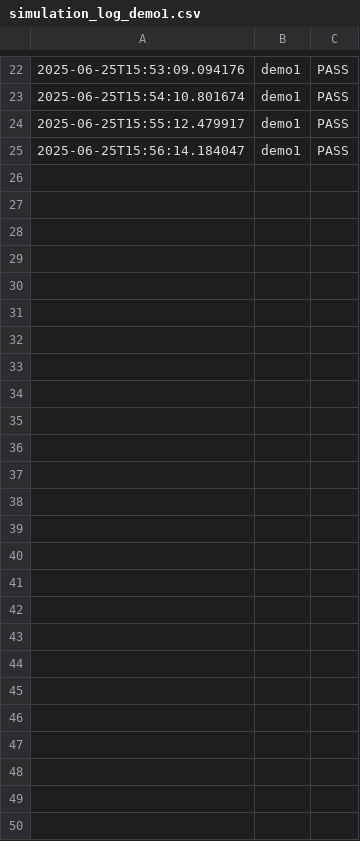
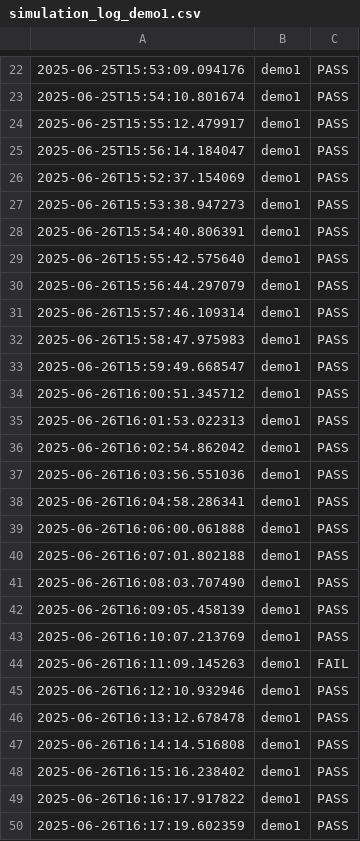
Before and after one commit to ros2-devops/ROS2_CICD, a CSV file: simulation_log_demo1.csv, drawn as a sheet; only a part is shown, gaps mark what is left out; the diff names each change by its address in the sheet, - before the commit and + after, or states it on an @@ line.

Commit message:
new training data

```diff
--- a/simulation_log_demo1.csv
+++ b/simulation_log_demo1.csv
+row 26: 2025-06-26T15:52:37.154069 | demo1 | PASS
+row 27: 2025-06-26T15:53:38.947273 | demo1 | PASS
+row 28: 2025-06-26T15:54:40.806391 | demo1 | PASS
+row 29: 2025-06-26T15:55:42.575640 | demo1 | PASS
+row 30: 2025-06-26T15:56:44.297079 | demo1 | PASS
+row 31: 2025-06-26T15:57:46.109314 | demo1 | PASS
+row 32: 2025-06-26T15:58:47.975983 | demo1 | PASS
+row 33: 2025-06-26T15:59:49.668547 | demo1 | PASS
+row 34: 2025-06-26T16:00:51.345712 | demo1 | PASS
+row 35: 2025-06-26T16:01:53.022313 | demo1 | PASS
+row 36: 2025-06-26T16:02:54.862042 | demo1 | PASS
+row 37: 2025-06-26T16:03:56.551036 | demo1 | PASS
+row 38: 2025-06-26T16:04:58.286341 | demo1 | PASS
+row 39: 2025-06-26T16:06:00.061888 | demo1 | PASS
+row 40: 2025-06-26T16:07:01.802188 | demo1 | PASS
+row 41: 2025-06-26T16:08:03.707490 | demo1 | PASS
+row 42: 2025-06-26T16:09:05.458139 | demo1 | PASS
+row 43: 2025-06-26T16:10:07.213769 | demo1 | PASS
+row 44: 2025-06-26T16:11:09.145263 | demo1 | FAIL
+row 45: 2025-06-26T16:12:10.932946 | demo1 | PASS
+row 46: 2025-06-26T16:13:12.678478 | demo1 | PASS
+row 47: 2025-06-26T16:14:14.516808 | demo1 | PASS
+row 48: 2025-06-26T16:15:16.238402 | demo1 | PASS
+row 49: 2025-06-26T16:16:17.917822 | demo1 | PASS
+row 50: 2025-06-26T16:17:19.602359 | demo1 | PASS
```
Also changed, not shown: simulation_log_demo2.csv, 12 other files.
